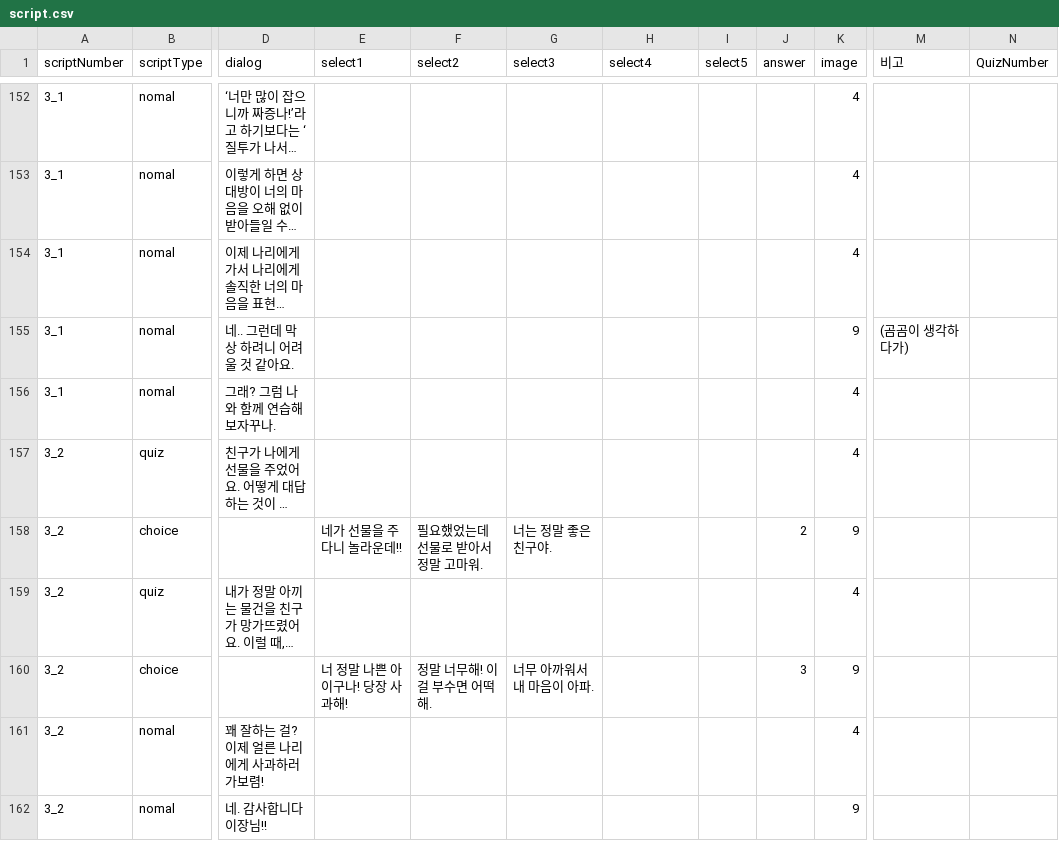
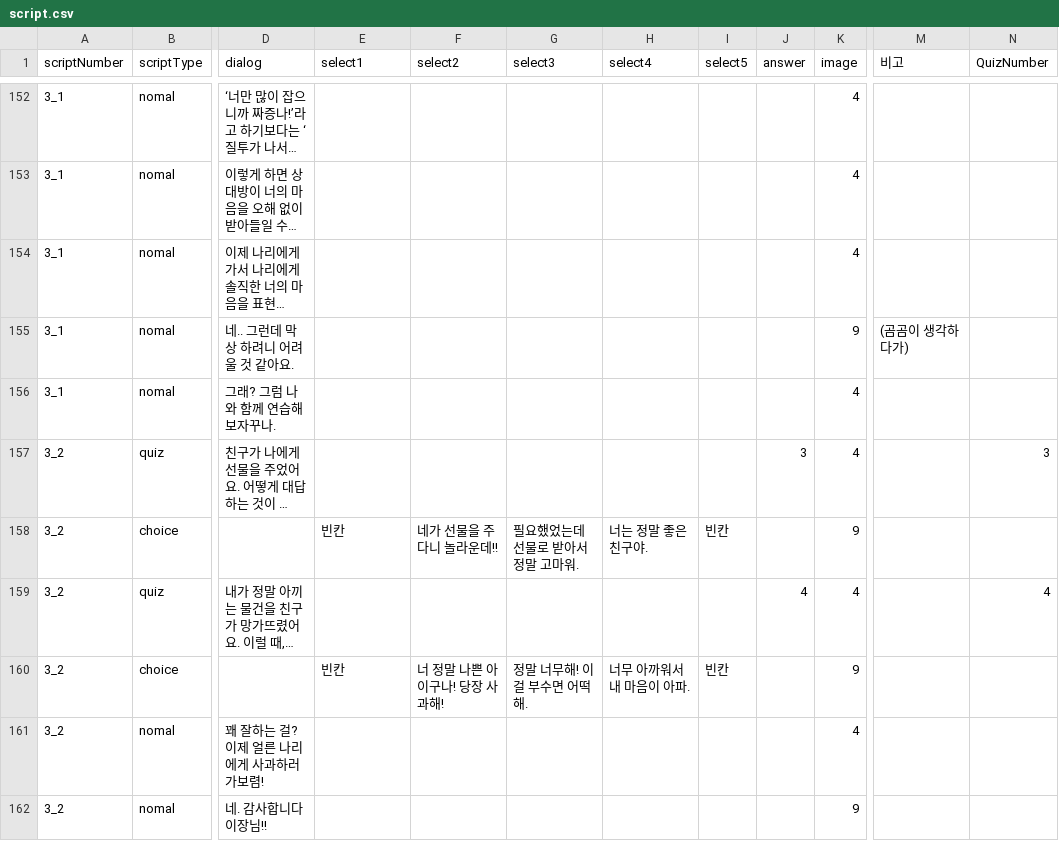
Before and after one commit to LHD-game/LoheldiGame, a CSV file: Loheldi_Project/Assets/Resources/Scripts/Quest/script.csv, drawn as a sheet; only a part is shown, gaps mark what is left out; long unchanged cells end in …; the diff covers the shown part only; the diff names each change by its address in the sheet, - before the commit and + after, or states it on an @@ line.

```diff
--- a/Loheldi_Project/Assets/Resources/Scripts/Quest/script.csv
+++ b/Loheldi_Project/Assets/Resources/Scripts/Quest/script.csv
-J157 (answer): (empty)
+J157 (answer): 3
-N157 (QuizNumber): (empty)
+N157 (QuizNumber): 3
-E158 (select1): 네가 선물을 주다니 놀라운데!!
+E158 (select1): 빈칸
-F158 (select2): 필요했었는데 선물로 받아서 정말 고마워.
+F158 (select2): 네가 선물을 주다니 놀라운데!!
-G158 (select3): 너는 정말 좋은 친구야.
+G158 (select3): 필요했었는데 선물로 받아서 정말 고마워.
-H158 (select4): (empty)
+H158 (select4): 너는 정말 좋은 친구야.
-I158 (select5): (empty)
+I158 (select5): 빈칸
-J158 (answer): 2
+J158 (answer): (empty)
-J159 (answer): (empty)
+J159 (answer): 4
-N159 (QuizNumber): (empty)
+N159 (QuizNumber): 4
-E160 (select1): 너 정말 나쁜 아이구나! 당장 사과해!
+E160 (select1): 빈칸
-F160 (select2): 정말 너무해! 이걸 부수면 어떡해.
+F160 (select2): 너 정말 나쁜 아이구나! 당장 사과해!
-G160 (select3): 너무 아까워서 내 마음이 아파.
+G160 (select3): 정말 너무해! 이걸 부수면 어떡해.
-H160 (select4): (empty)
+H160 (select4): 너무 아까워서 내 마음이 아파.
-I160 (select5): (empty)
+I160 (select5): 빈칸
-J160 (answer): 3
+J160 (answer): (empty)
```
Also changed, not shown: 3 added rows and 54 edited cells elsewhere in this file, Loheldi_Project/Assets/Resources/Scripts/Quest/DialogNPC.csv, 25 other files.
